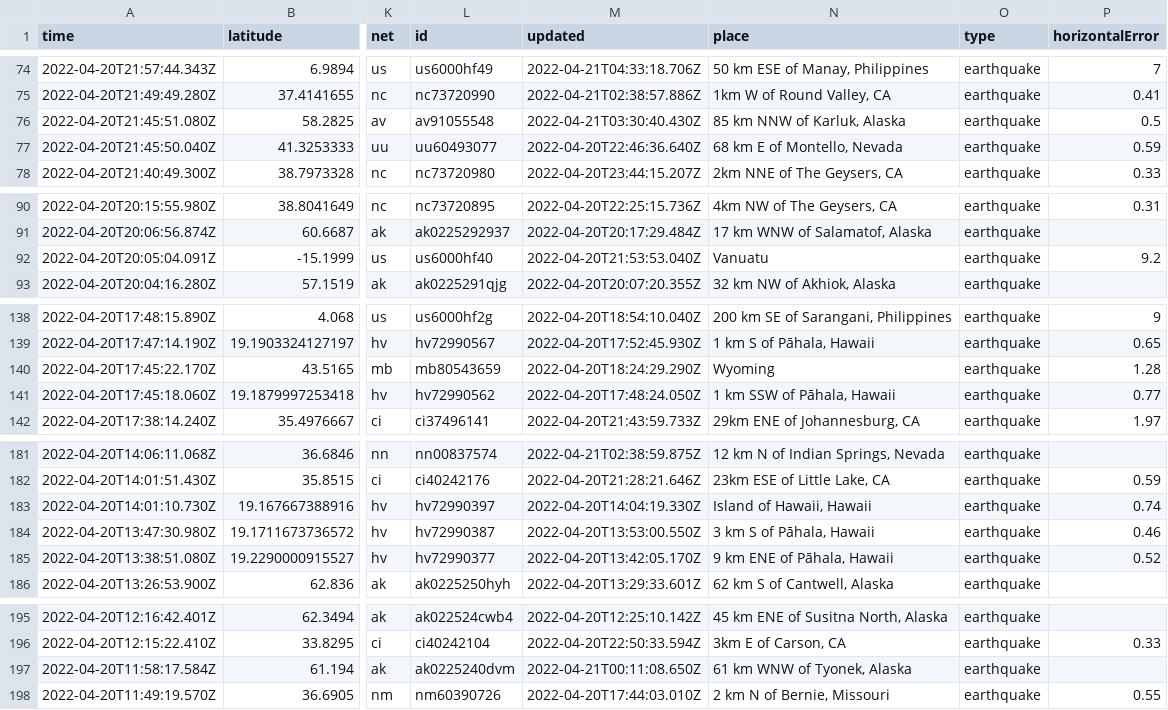
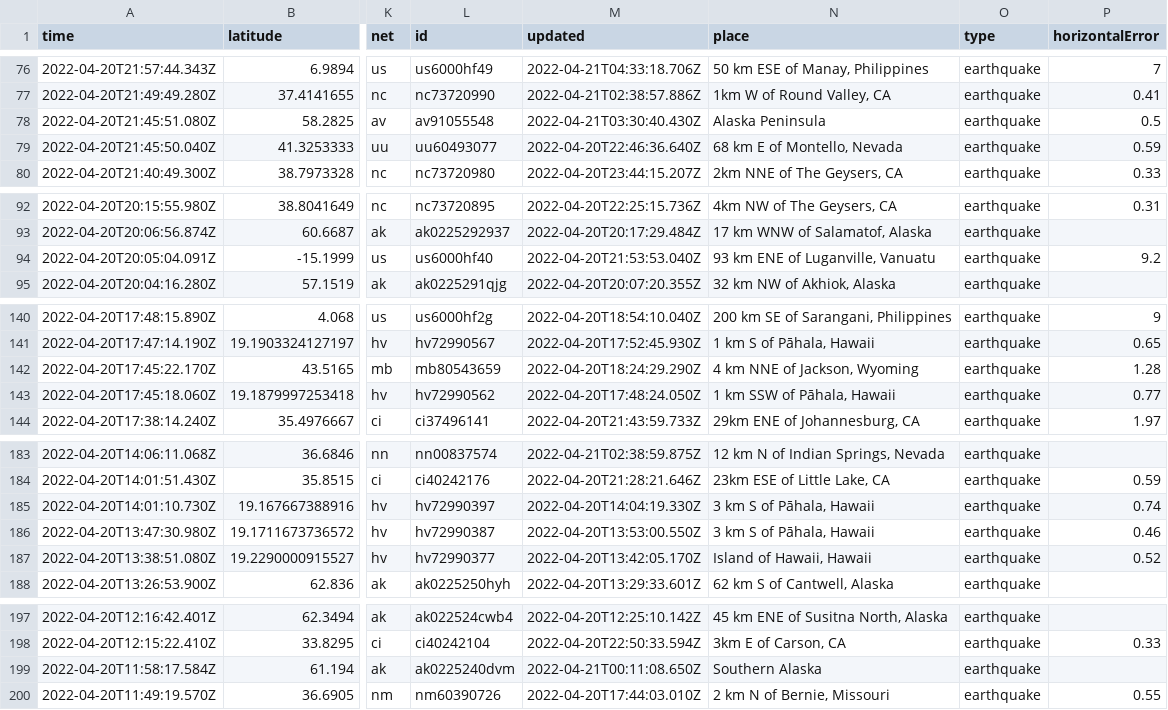
Before and after one commit to layurs/nicar22-githubaction, a CSV file: usgs_current.csv, drawn as a sheet; only a part is shown, gaps mark what is left out; addresses are those after the commit; the diff covers the shown part only; the diff names each change by its address in the sheet, - before the commit and + after, or states it on an @@ line.

```diff
--- a/usgs_current.csv
+++ b/usgs_current.csv
-N78 (place): 85 km NNW of Karluk, Alaska
+N78 (place): Alaska Peninsula
-N94 (place): Vanuatu
+N94 (place): 93 km ENE of Luganville, Vanuatu
-N142 (place): Wyoming
+N142 (place): 4 km NNE of Jackson, Wyoming
-N185 (place): Island of Hawaii, Hawaii
+N185 (place): 3 km S of Pāhala, Hawaii
-N187 (place): 9 km ENE of Pāhala, Hawaii
+N187 (place): Island of Hawaii, Hawaii
-N199 (place): 61 km WNW of Tyonek, Alaska
+N199 (place): Southern Alaska
```
Also changed, not shown: 2 added rows, 4 removed rows and 6 edited cells elsewhere in this file, 1 other file.
